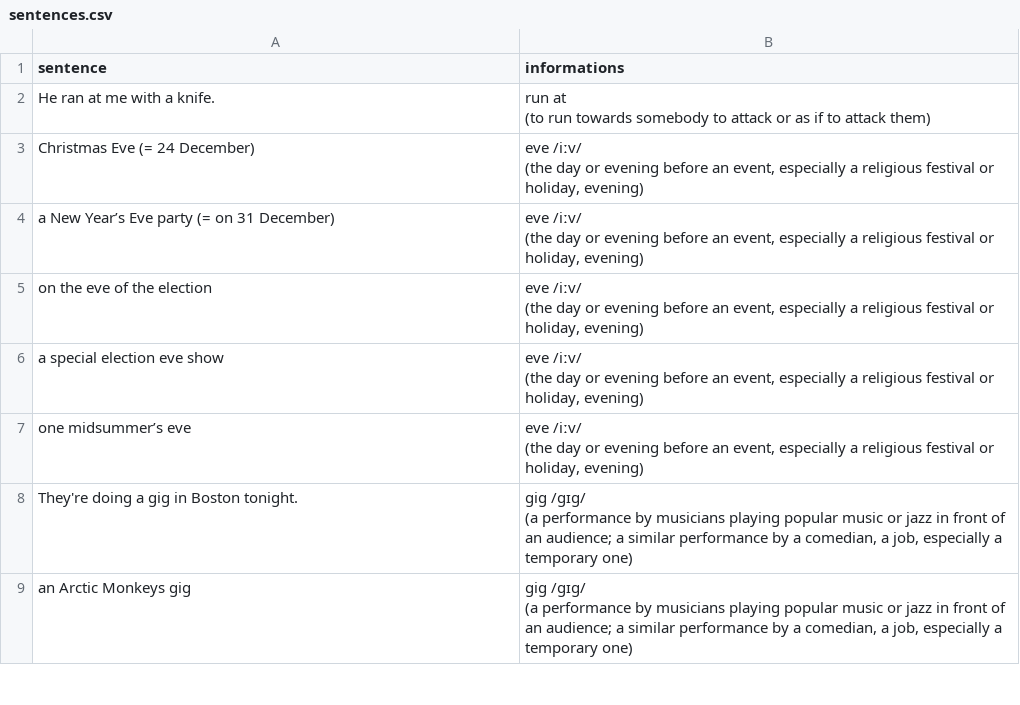
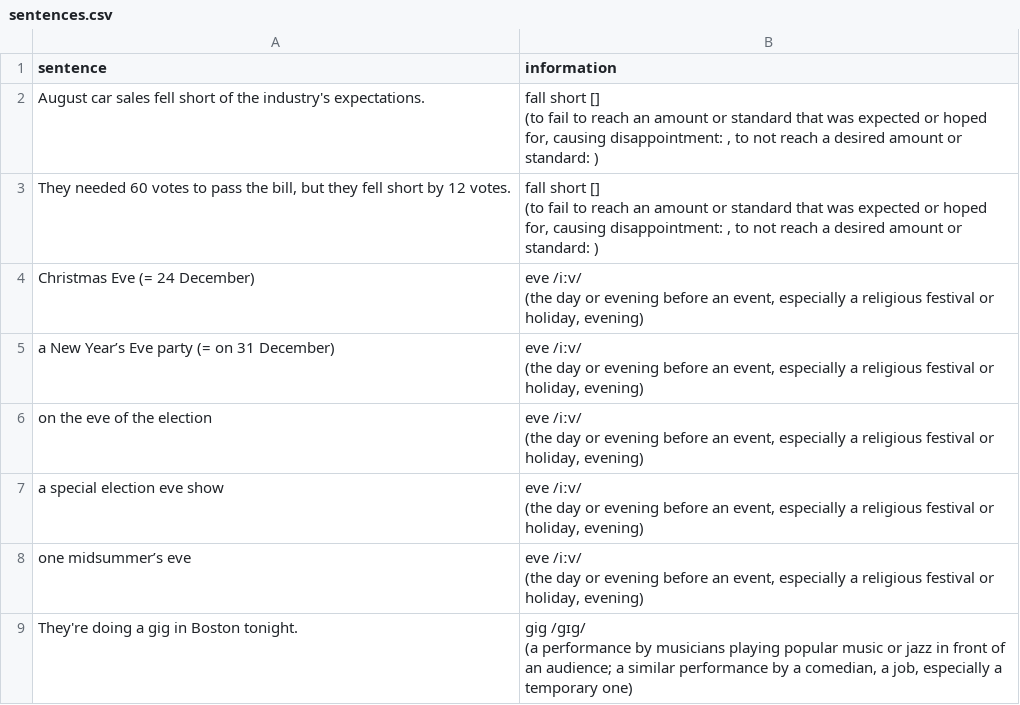
Before and after one commit to douglasbrandao/anki-sentence-maker, a CSV file: sentences.csv, drawn as a sheet; only a part is shown; the shorter side is filled out with more unchanged rows.

Commit message:
Fixing bugs on IPA data returned

```diff
--- a/sentences.csv
+++ b/sentences.csv
@@ -1,4 +1,6 @@
-sentence,informations
-He ran at me with a knife.,"run at
-(to run towards somebody to attack or as if to attack them)"
+sentence,information
+August car sales fell short of the industry's expectations.,"fall short []
+(to fail to reach an amount or standard that was expected or hoped for, causing disappointment: , to not reach a desired amount or standard: )"
+"They needed 60 votes to pass the bill, but they fell short by 12 votes.","fall short []
+(to fail to reach an amount or standard that was expected or hoped for, causing disappointment: , to not reach a desired amount or standard: )"
 Christmas Eve (= 24 December),"eve /iːv/
```
Also changed, not shown: 4 other files.
